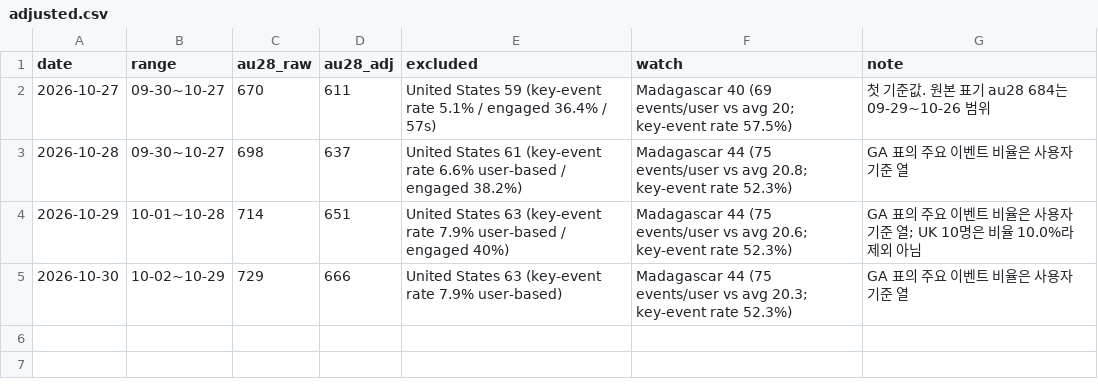
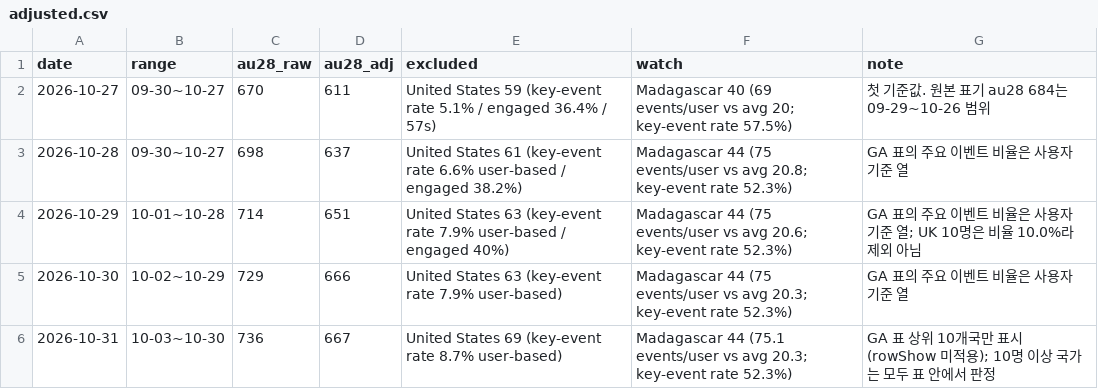
Before and after one commit to Kangchanghwan/only_ai_project, a CSV file: ops/metrics/adjusted.csv, drawn as a sheet; the diff names each change by its address in the sheet, - before the commit and + after, or states it on an @@ line.

```diff
--- a/ops/metrics/adjusted.csv
+++ b/ops/metrics/adjusted.csv
+row 6: 2026-10-31 | 10-03~10-30 | 736 | 667 | United States 69 (key-event rate 8.7% user-based) | Madagascar 44 (75.1 events/user vs avg 20.3; key-event rate 52.3%) | GA 표 상위 10개국만 표시(rowShow 미적용); 10명 이상 국가는 모두 표 안에서 판정
```
Also changed, not shown: ops/metrics/daily.csv, 4 other files.
